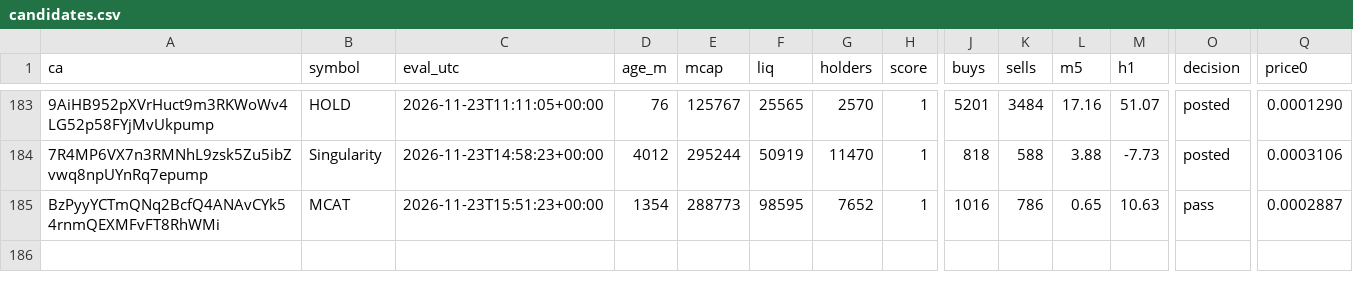
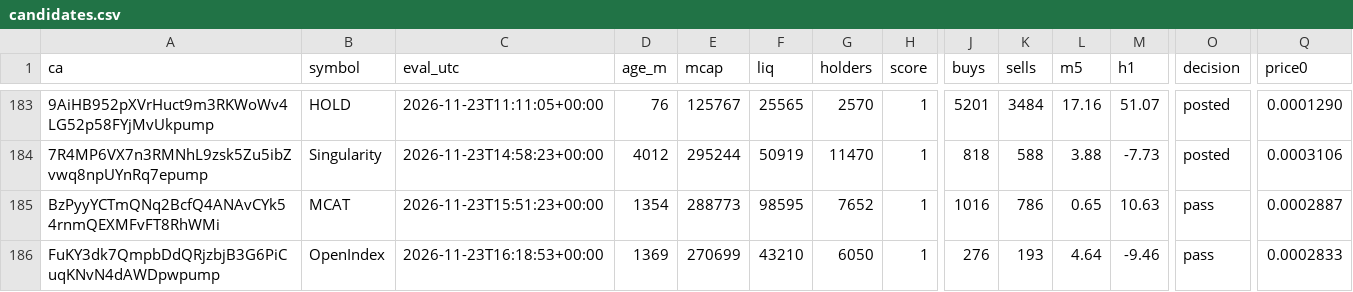
Before and after one commit to j6n7jjdm78-source/Luke-Daly, a CSV file: state/candidates.csv, drawn as a sheet; only a part is shown, gaps mark what is left out; rows hold the shown columns only; the diff names each change by its address in the sheet, - before the commit and + after, or states it on an @@ line.

Commit message:
bot state

```diff
--- a/state/candidates.csv
+++ b/state/candidates.csv
+row 186: FuKY3dk7QmpbDdQRjzbjB3G6PiCuqKNvN4dAWDpwpump | OpenIndex | 2026-11-23T16:18:53+00:00 | 1369 | 270699 | 43210 | 6050 | 1 | 276 | 193 | 4.64 | -9.46 | pass | 0.0002833
```
Also changed, not shown: calls.csv, 1 other file.
